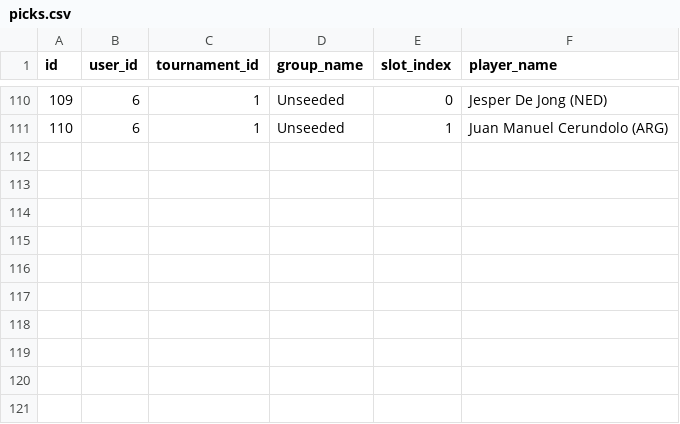
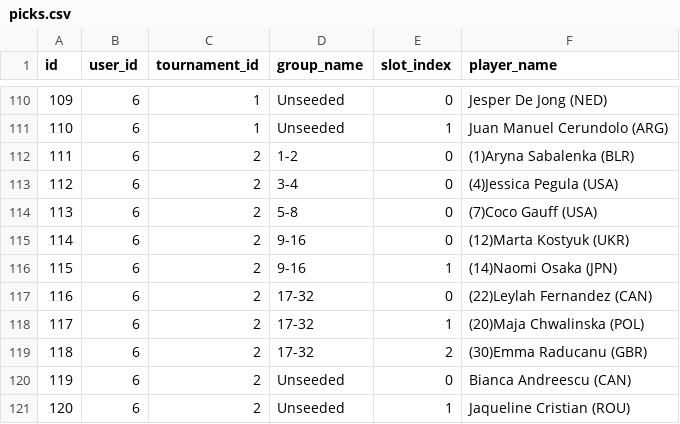
Before and after one commit to angionir/trivote_tennis_game, a CSV file: data/picks.csv, drawn as a sheet; only a part is shown, gaps mark what is left out; the diff names each change by its address in the sheet, - before the commit and + after, or states it on an @@ line.

Commit message:
Save picks for user 6, tournament 2

```diff
--- a/data/picks.csv
+++ b/data/picks.csv
+row 112: 111 | 6 | 2 | 1-2 | 0 | (1)Aryna Sabalenka (BLR)
+row 113: 112 | 6 | 2 | 3-4 | 0 | (4)Jessica Pegula (USA)
+row 114: 113 | 6 | 2 | 5-8 | 0 | (7)Coco Gauff (USA)
+row 115: 114 | 6 | 2 | 9-16 | 0 | (12)Marta Kostyuk (UKR)
+row 116: 115 | 6 | 2 | 9-16 | 1 | (14)Naomi Osaka (JPN)
+row 117: 116 | 6 | 2 | 17-32 | 0 | (22)Leylah Fernandez (CAN)
+row 118: 117 | 6 | 2 | 17-32 | 1 | (20)Maja Chwalinska (POL)
+row 119: 118 | 6 | 2 | 17-32 | 2 | (30)Emma Raducanu (GBR)
+row 120: 119 | 6 | 2 | Unseeded | 0 | Bianca Andreescu (CAN)
+row 121: 120 | 6 | 2 | Unseeded | 1 | Jaqueline Cristian (ROU)
```
